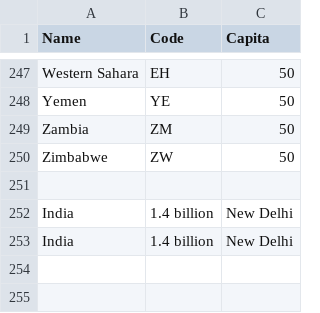
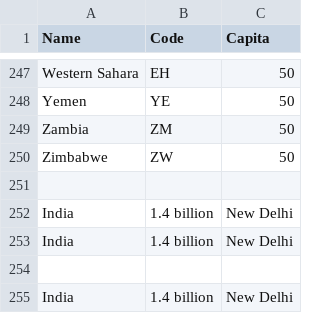
Before and after one commit to Divyavasanta/Valere-work_python-internship, a CSV file: Week 1/Day 4/country.csv, drawn as a sheet; only a part is shown, gaps mark what is left out; the diff names each change by its address in the sheet, - before the commit and + after, or states it on an @@ line.

```diff
--- a/Week 1/Day 4/country.csv
+++ b/Week 1/Day 4/country.csv
+row 254: (empty)
+row 255: India | 1.4 billion | New Delhi
```
Also changed, not shown: 22 other files.
